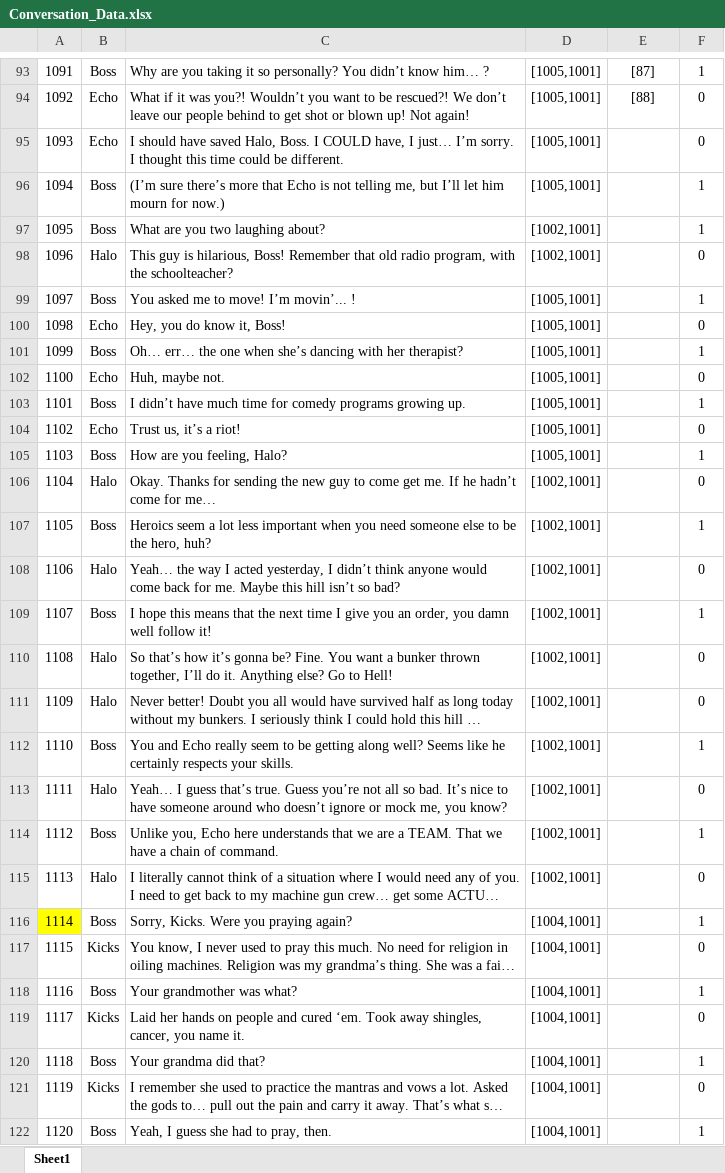
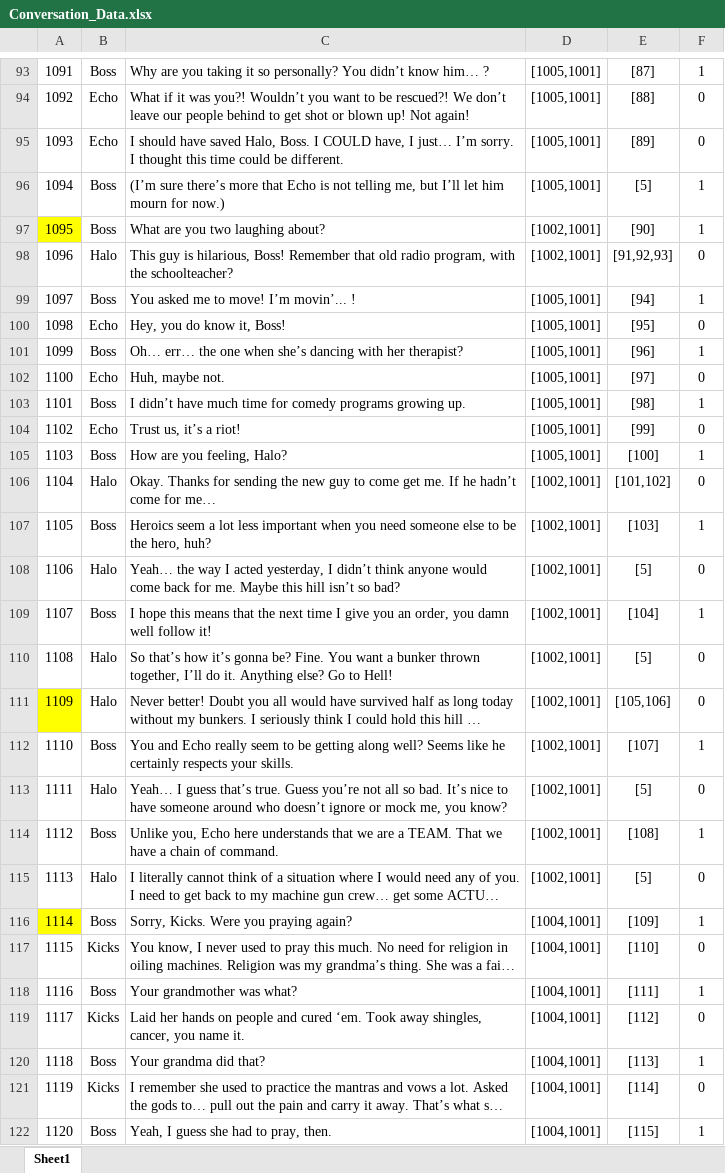
Before and after one commit to Chuyang1996/Nameless_Temp, an Excel workbook: GameDesign/ExcelData/Conversation_Data.xlsx, sheet Sheet1, drawn as a sheet; only a part is shown, gaps mark what is left out; long unchanged cells end in …; values as stored, in another font and other column widths than the file's, no borders; the diff covers the shown part only; the diff names each change by its address in the sheet, - before the commit and + after, or states it on an @@ line.

```diff
--- a/GameDesign/ExcelData/Conversation_Data.xlsx (sheet Sheet1)
+++ b/GameDesign/ExcelData/Conversation_Data.xlsx (sheet Sheet1)
-E95: (empty)
+E95: [89]
-E96: (empty)
+E96: [5]
-A97 fill: none
+A97 fill: #FFFF00
-E97: (empty)
+E97: [90]
-E98: (empty)
+E98: [91,92,93]
-E99: (empty)
+E99: [94]
-E100: (empty)
+E100: [95]
-E101: (empty)
+E101: [96]
-E102: (empty)
+E102: [97]
-E103: (empty)
+E103: [98]
-E104: (empty)
+E104: [99]
-E105: (empty)
+E105: [100]
-E106: (empty)
+E106: [101,102]
-E107: (empty)
+E107: [103]
-E108: (empty)
+E108: [5]
-E109: (empty)
+E109: [104]
-E110: (empty)
+E110: [5]
-A111 fill: none
+A111 fill: #FFFF00
-E111: (empty)
+E111: [105,106]
-E112: (empty)
+E112: [107]
-E113: (empty)
+E113: [5]
-E114: (empty)
+E114: [108]
-E115: (empty)
+E115: [5]
-E116: (empty)
+E116: [109]
-E117: (empty)
+E117: [110]
-E118: (empty)
+E118: [111]
-E119: (empty)
+E119: [112]
-E120: (empty)
+E120: [113]
-E121: (empty)
+E121: [114]
-E122: (empty)
+E122: [115]
```
Also changed, not shown: 136 removed rows, 29 edited cells and cell formats elsewhere in this sheet, GameDesign/ExcelData/ConversationEffect_Data.xlsx, GameDesign/ExcelData/ConversationOption_Data.xlsx, 13 other files.
